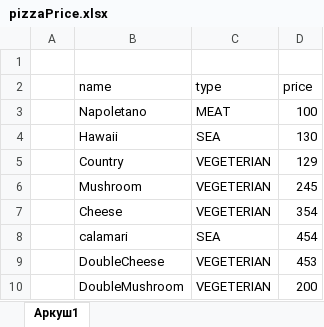
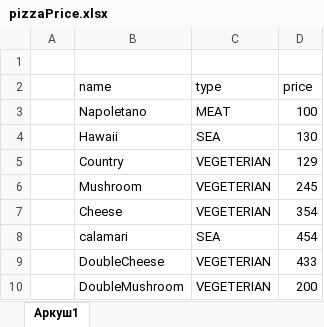
Before and after one commit to sokhoda/PizzaService, an Excel workbook: src/main/resources/pizzaPrice.xlsx, sheet Аркуш1, drawn as a sheet; values as stored, in another font and other column widths than the file's, no borders; the diff names each change by its address in the sheet, - before the commit and + after, or states it on an @@ line.

```diff
--- a/src/main/resources/pizzaPrice.xlsx (sheet Аркуш1)
+++ b/src/main/resources/pizzaPrice.xlsx (sheet Аркуш1)
-D9 (price): 453
+D9 (price): 433
```
Also changed, not shown: 18 other files.
